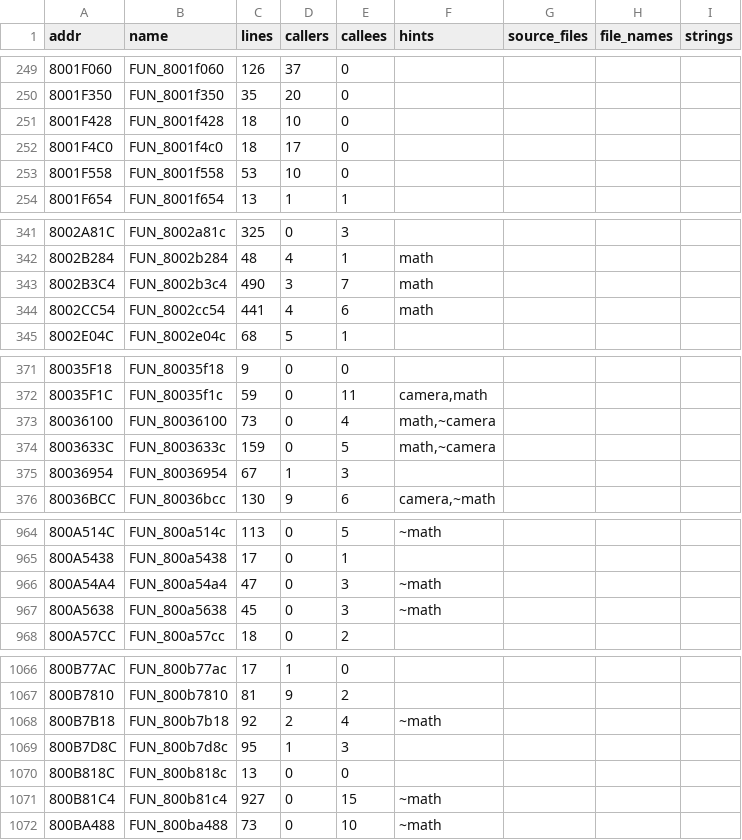
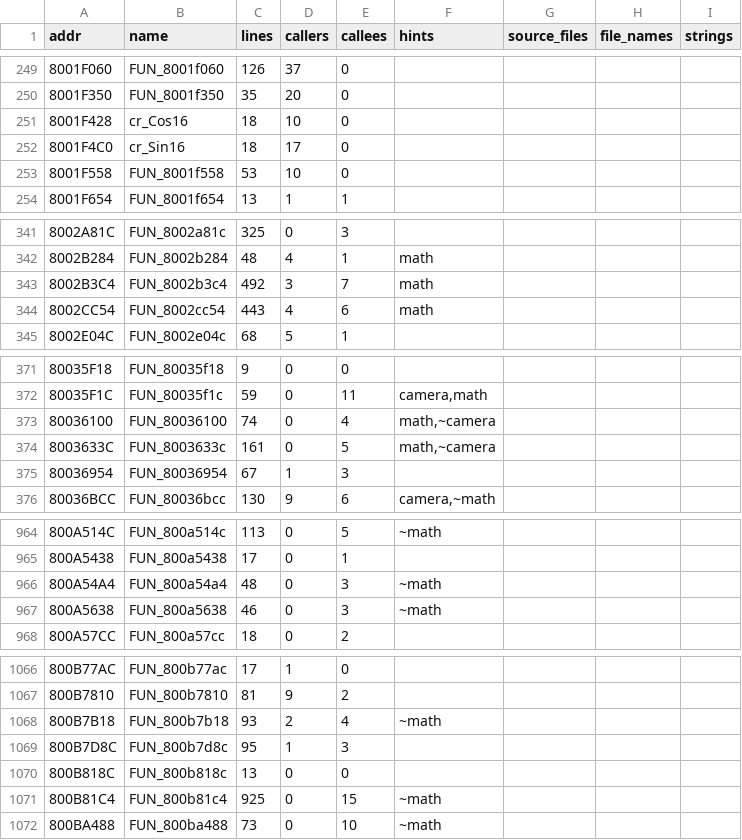
Before and after one commit to YourLocalDundee/custom-robo-decomp, a TSV file: symbols/game_map.tsv, drawn as a sheet; only a part is shown, gaps mark what is left out; the diff covers the shown part only.

Commit message:
Name cr_Sin16/cr_Cos16 and cr_Robo.angle / flags_1942
Lookup-table sine/cosine on 16-bit binary angles (65 uses); the robo's angle field passed to them; a flags word. plan.md step 32 lists the next fields by use.

```diff
--- a/symbols/game_map.tsv
+++ b/symbols/game_map.tsv
@@ -250,4 +250,4 @@ addr	name	lines	callers	callees	hints	source_files	file_names	strings
 8001F350	FUN_8001f350	35	20	0				
-8001F428	FUN_8001f428	18	10	0				
-8001F4C0	FUN_8001f4c0	18	17	0				
+8001F428	cr_Cos16	18	10	0				
+8001F4C0	cr_Sin16	18	17	0				
 8001F558	FUN_8001f558	53	10	0				
@@ -342,4 +342,4 @@ addr	name	lines	callers	callees	hints	source_files	file_names	strings
 8002B284	FUN_8002b284	48	4	1	math			
-8002B3C4	FUN_8002b3c4	490	3	7	math			
-8002CC54	FUN_8002cc54	441	4	6	math			
+8002B3C4	FUN_8002b3c4	492	3	7	math			
+8002CC54	FUN_8002cc54	443	4	6	math			
 8002E04C	FUN_8002e04c	68	5	1				
@@ -372,4 +372,4 @@ addr	name	lines	callers	callees	hints	source_files	file_names	strings
 80035F1C	FUN_80035f1c	59	0	11	camera,math			
-80036100	FUN_80036100	73	0	4	math,~camera			
-8003633C	FUN_8003633c	159	0	5	math,~camera			
+80036100	FUN_80036100	74	0	4	math,~camera			
+8003633C	FUN_8003633c	161	0	5	math,~camera			
 80036954	FUN_80036954	67	1	3				
@@ -965,4 +965,4 @@ addr	name	lines	callers	callees	hints	source_files	file_names	strings
 800A5438	FUN_800a5438	17	0	1				
-800A54A4	FUN_800a54a4	47	0	3	~math			
-800A5638	FUN_800a5638	45	0	3	~math			
+800A54A4	FUN_800a54a4	48	0	3	~math			
+800A5638	FUN_800a5638	46	0	3	~math			
 800A57CC	FUN_800a57cc	18	0	2				
@@ -1067,6 +1067,6 @@ addr	name	lines	callers	callees	hints	source_files	file_names	strings
 800B7810	FUN_800b7810	81	9	2				
-800B7B18	FUN_800b7b18	92	2	4	~math			
+800B7B18	FUN_800b7b18	93	2	4	~math			
 800B7D8C	FUN_800b7d8c	95	1	3				
 800B818C	FUN_800b818c	13	0	0				
-800B81C4	FUN_800b81c4	927	0	15	~math			
+800B81C4	FUN_800b81c4	925	0	15	~math			
 800BA488	FUN_800ba488	73	0	10	~math			
```
Also changed, not shown: 8 edited cells elsewhere in this file, 6 other files.
